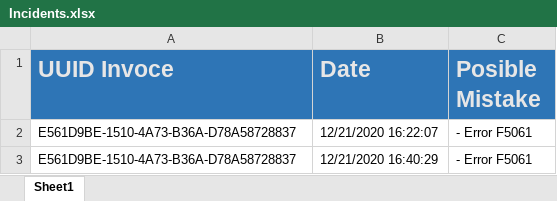
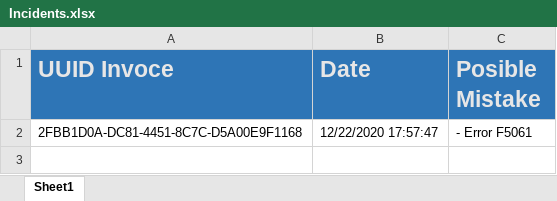
Before and after one commit to LeonardoCR-Dev/Proceso1_Lala, an Excel workbook: Proceso1_Lala/Data/Output/Incidents.xlsx, sheet Sheet1, drawn as a sheet; values as stored, in another font and other column widths than the file's, no borders; the diff names each change by its address in the sheet, - before the commit and + after, or states it on an @@ line.

```diff
--- a/Proceso1_Lala/Data/Output/Incidents.xlsx (sheet Sheet1)
+++ b/Proceso1_Lala/Data/Output/Incidents.xlsx (sheet Sheet1)
-A2 (UUID Invoce): E561D9BE-1510-4A73-B36A-D78A58728837
+A2 (UUID Invoce): 2FBB1D0A-DC81-4451-8C7C-D5A00E9F1168
-B2 (Date): 12/21/2020 16:22:07
+B2 (Date): 12/22/2020 17:57:47
-row 3: E561D9BE-1510-4A73-B36A-D78A58728837 | 12/21/2020 16:40:29 | - Error F5061
```
Also changed, not shown: 25 other files.
